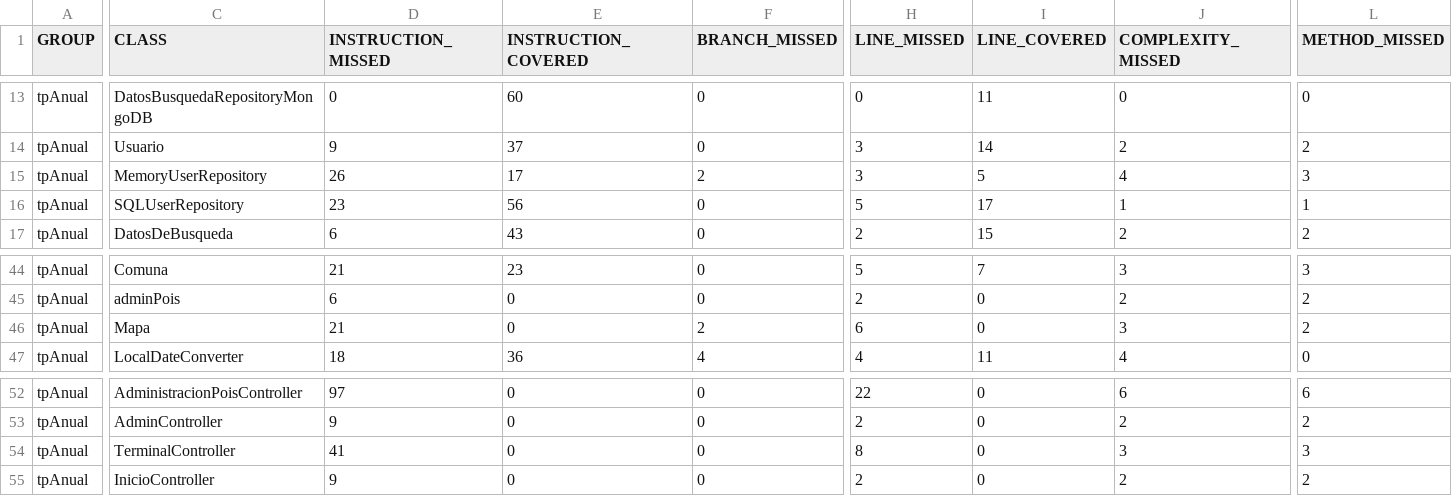
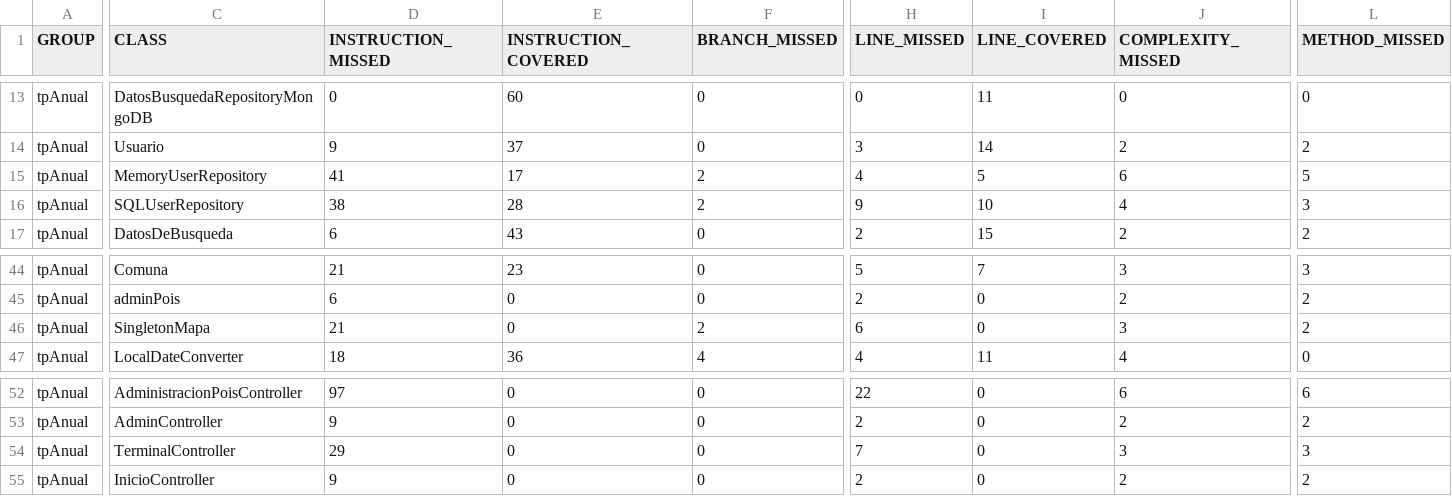
Before and after one commit to leilaweicman/2016-group-02, a CSV file: jacoco.csv, drawn as a sheet; only a part is shown, gaps mark what is left out; the diff names each change by its address in the sheet, - before the commit and + after, or states it on an @@ line.

```diff
--- a/jacoco.csv
+++ b/jacoco.csv
-D15 (INSTRUCTION_MISSED): 26
+D15 (INSTRUCTION_MISSED): 41
-H15 (LINE_MISSED): 3
+H15 (LINE_MISSED): 4
-J15 (COMPLEXITY_MISSED): 4
+J15 (COMPLEXITY_MISSED): 6
-L15 (METHOD_MISSED): 3
+L15 (METHOD_MISSED): 5
-D16 (INSTRUCTION_MISSED): 23
+D16 (INSTRUCTION_MISSED): 38
-E16 (INSTRUCTION_COVERED): 56
+E16 (INSTRUCTION_COVERED): 28
-F16 (BRANCH_MISSED): 0
+F16 (BRANCH_MISSED): 2
-H16 (LINE_MISSED): 5
+H16 (LINE_MISSED): 9
-I16 (LINE_COVERED): 17
+I16 (LINE_COVERED): 10
-J16 (COMPLEXITY_MISSED): 1
+J16 (COMPLEXITY_MISSED): 4
-L16 (METHOD_MISSED): 1
+L16 (METHOD_MISSED): 3
-C46 (CLASS): Mapa
+C46 (CLASS): SingletonMapa
-D54 (INSTRUCTION_MISSED): 41
+D54 (INSTRUCTION_MISSED): 29
-H54 (LINE_MISSED): 8
+H54 (LINE_MISSED): 7
```
Also changed, not shown: 30 other files.
